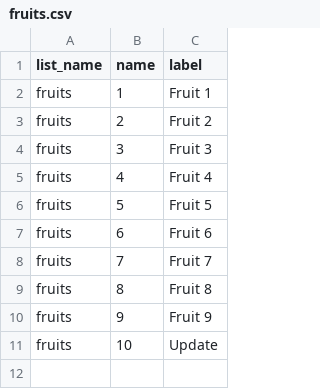
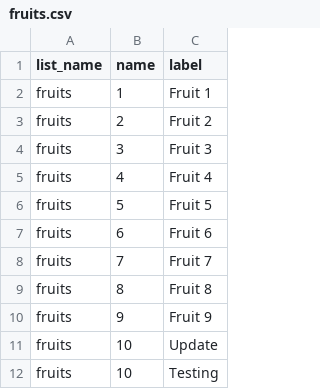
Before and after one commit to JamesLeonDufour/jamesleondufour.github.io, a CSV file: fruits.csv, drawn as a sheet.

Commit message:
Update fruits.csv

```diff
--- a/fruits.csv
+++ b/fruits.csv
@@ -11 +11,2 @@ fruits	9	Fruit 9
 fruits	10	Update
+fruits	10	Testing
```
